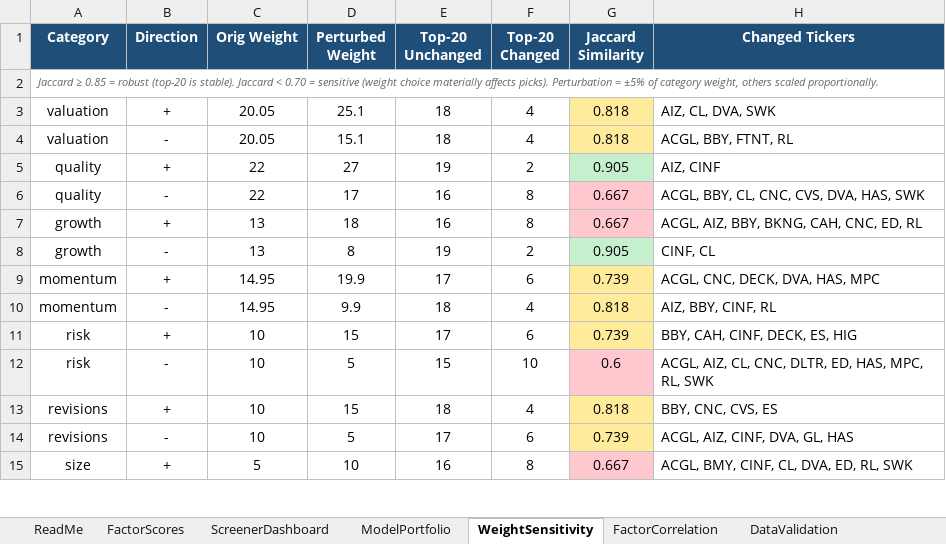
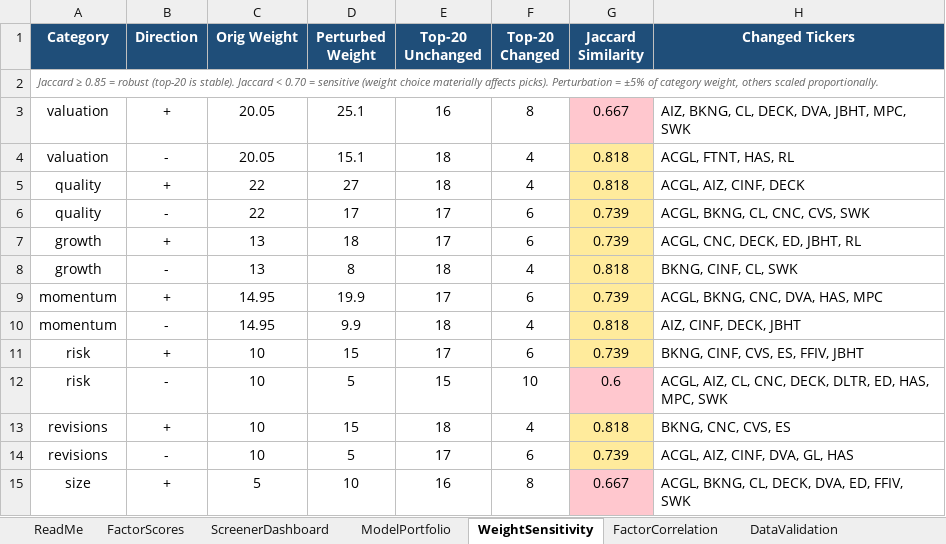
Before and after one commit to CalebSmit/screener-dashboard, an Excel workbook: factor_output.xlsx, sheet WeightSensitivity, drawn as a sheet; only a part is shown; values as stored, in another font and other column widths than the file's, no borders; the diff covers the shown part only; the diff names each change by its address in the sheet, - before the commit and + after, or states it on an @@ line.

```diff
--- a/factor_output.xlsx (sheet WeightSensitivity)
+++ b/factor_output.xlsx (sheet WeightSensitivity)
-E3 (Top-20 Unchanged): 18
+E3 (Top-20 Unchanged): 16
-F3 (Top-20 Changed): 4
+F3 (Top-20 Changed): 8
-G3 (Jaccard Similarity): 0.818
+G3 (Jaccard Similarity): 0.667
-G3 fill: #FFEB9C
+G3 fill: #FFC7CE
-H3 (Changed Tickers): AIZ, CL, DVA, SWK
+H3 (Changed Tickers): AIZ, BKNG, CL, DECK, DVA, JBHT, MPC, SWK
-H4 (Changed Tickers): ACGL, BBY, FTNT, RL
+H4 (Changed Tickers): ACGL, FTNT, HAS, RL
-E5 (Top-20 Unchanged): 19
+E5 (Top-20 Unchanged): 18
-F5 (Top-20 Changed): 2
+F5 (Top-20 Changed): 4
-G5 (Jaccard Similarity): 0.905
+G5 (Jaccard Similarity): 0.818
-G5 fill: #C6EFCE
+G5 fill: #FFEB9C
-H5 (Changed Tickers): AIZ, CINF
+H5 (Changed Tickers): ACGL, AIZ, CINF, DECK
-E6:E7 (Top-20 Unchanged): 16
+E6:E7 (Top-20 Unchanged): 17
-F6:F7 (Top-20 Changed): 8
+F6:F7 (Top-20 Changed): 6
-G6:G7 (Jaccard Similarity): 0.667
+G6:G7 (Jaccard Similarity): 0.739
-G6:G7 fill: #FFC7CE
+G6:G7 fill: #FFEB9C
-H6 (Changed Tickers): ACGL, BBY, CL, CNC, CVS, DVA, HAS, SWK
+H6 (Changed Tickers): ACGL, BKNG, CL, CNC, CVS, SWK
-H7 (Changed Tickers): ACGL, AIZ, BBY, BKNG, CAH, CNC, ED, RL
+H7 (Changed Tickers): ACGL, CNC, DECK, ED, JBHT, RL
-E8 (Top-20 Unchanged): 19
+E8 (Top-20 Unchanged): 18
-F8 (Top-20 Changed): 2
+F8 (Top-20 Changed): 4
-G8 (Jaccard Similarity): 0.905
+G8 (Jaccard Similarity): 0.818
-G8 fill: #C6EFCE
+G8 fill: #FFEB9C
-H8 (Changed Tickers): CINF, CL
+H8 (Changed Tickers): BKNG, CINF, CL, SWK
-H9 (Changed Tickers): ACGL, CNC, DECK, DVA, HAS, MPC
+H9 (Changed Tickers): ACGL, BKNG, CNC, DVA, HAS, MPC
-H10 (Changed Tickers): AIZ, BBY, CINF, RL
+H10 (Changed Tickers): AIZ, CINF, DECK, JBHT
-H11 (Changed Tickers): BBY, CAH, CINF, DECK, ES, HIG
+H11 (Changed Tickers): BKNG, CINF, CVS, ES, FFIV, JBHT
-H12 (Changed Tickers): …CL, CNC, DLTR, ED, HAS, MPC, RL, SWK
+H12 (Changed Tickers): …CL, CNC, DECK, DLTR, ED, HAS, MPC, SWK
-H13 (Changed Tickers): BBY, CNC, CVS, ES
+H13 (Changed Tickers): BKNG, CNC, CVS, ES
-H15 (Changed Tickers): ACGL, BMY, CINF, CL, DVA, ED, RL, SWK
+H15 (Changed Tickers): ACGL, BKNG, CL, DECK, DVA, ED, FFIV, SWK
```
Also changed, not shown: 12 edited cells and cell formats elsewhere in this sheet, sheet FactorScores, sheet FactorCorrelation, sheet DataValidation, sheet ScreenerDashboard, sheet ModelPortfolio, 11 other files.
